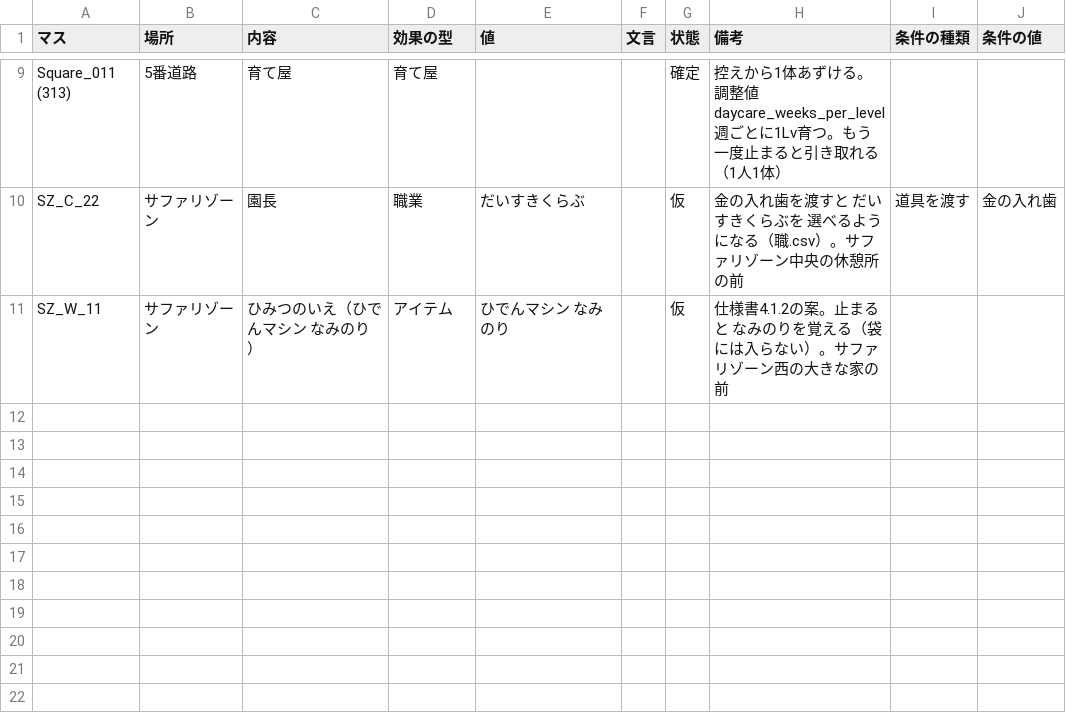
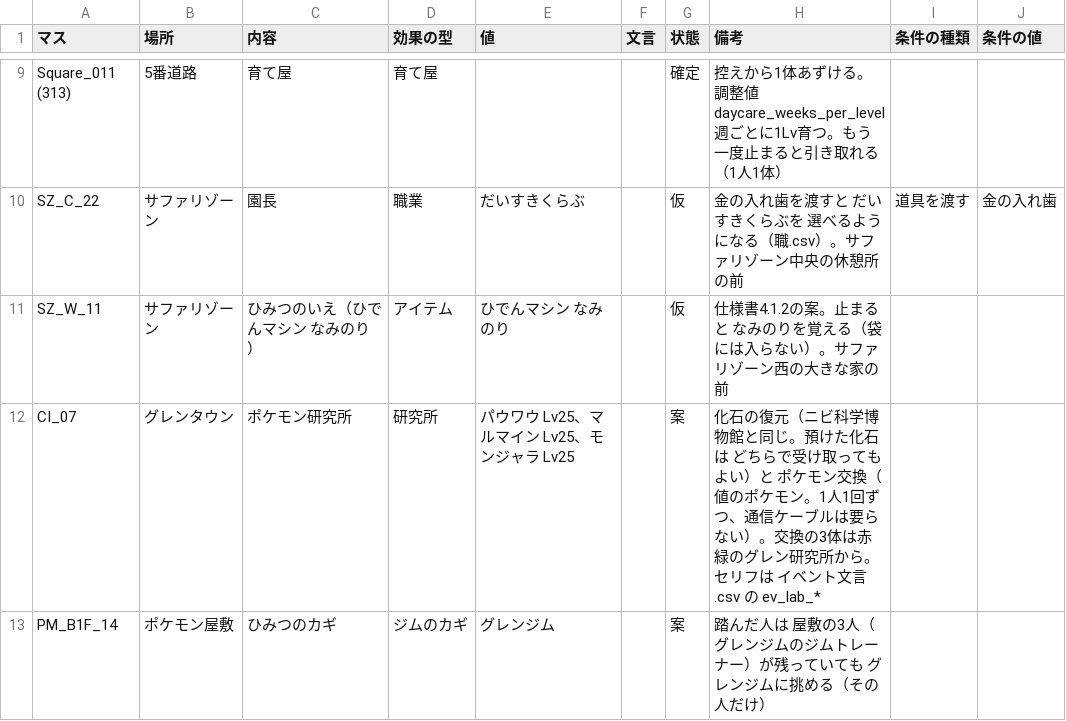
Before and after one commit to taro2368san-cyber/MYGAME, a CSV file: Assets/StreamingAssets/GameData/イベントマス.csv, drawn as a sheet; only a part is shown, gaps mark what is left out.

```diff
--- a/Assets/StreamingAssets/GameData/イベントマス.csv
+++ b/Assets/StreamingAssets/GameData/イベントマス.csv
@@ -11 +11,3 @@ SZ_C_22,サファリゾーン,園長,職業,だいすきくらぶ,,仮,金の入
 SZ_W_11,サファリゾーン,ひみつのいえ（ひでんマシン なみのり）,アイテム,ひでんマシン なみのり,,仮,仕様書4.1.2の案。止まると なみのりを覚える（袋には入らない）。サファリゾーン西の大きな家の前,,
+CI_07,グレンタウン,ポケモン研究所,研究所,パウワウ Lv25、マルマイン Lv25、モンジャラ Lv25,,案,化石の復元（ニビ科学博物館と同じ。預けた化石は どちらで受け取ってもよい）と ポケモン交換（値のポケモン。1人1回ずつ、通信ケーブルは要らない）。交換の3体は赤緑のグレン研究所から。セリフは イベント文言.csv の ev_lab_*,,
+PM_B1F_14,ポケモン屋敷,ひみつのカギ,ジムのカギ,グレンジム,,案,踏んだ人は 屋敷の3人（グレンジムのジムトレーナー）が残っていても グレンジムに挑める（その人だけ）,,
```
Also changed, not shown: Assets/StreamingAssets/GameData/トレーナー.csv, Assets/StreamingAssets/GameData/盤面_道.csv, 15 other files.
